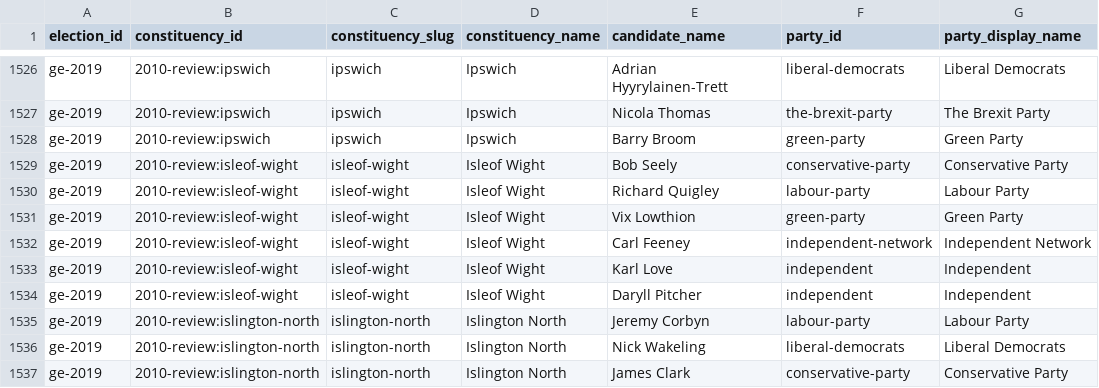
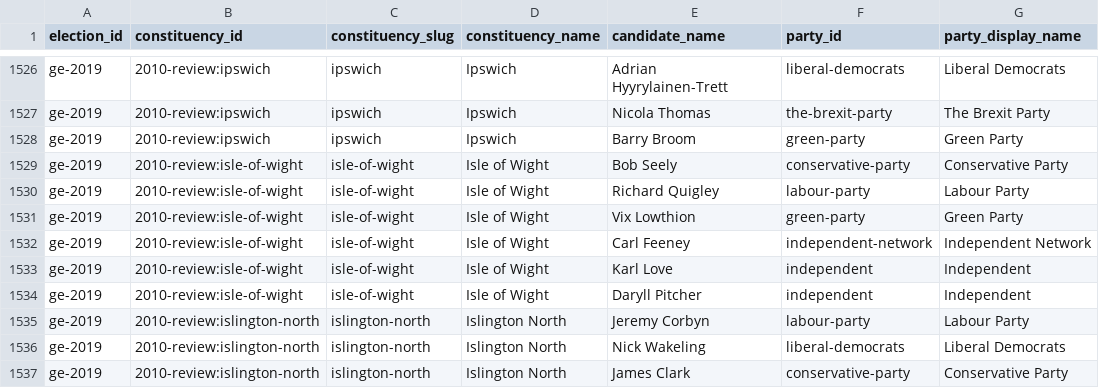
Before and after one commit to fsargent/electionresults.uk, a CSV file: static/data/parliament/2019/parliament-2019-candidates.csv, drawn as a sheet; only a part is shown, gaps mark what is left out; the diff names each change by its address in the sheet, - before the commit and + after, or states it on an @@ line.

Commit message:
feat(parliament): 2010-boundary hex cartogram + minor fixes
Adds a second Open Innovations hex layout (uk-constituencies-2019-BBC.hexjson, the 2010-review boundary set) as westminster-hexes-2010.json. ConstituencyHexMap now picks the layout by year: year<2024 → 2010-review (covers GE2010/2015/2017/2019), year>=2024 → 2023-review. 650/650 slug match for every cycle, so the cartogram is fully populated everywhere — no more grey hexes where boundary names didn't carry through the review.

Drops the boundary heads-up note from YearAudit (no longer needed) and fixes the HCL 2019 briefing's "Isleof Wight" typo (missing space) in the XLSX ETL so the slug round-trips against the hex layout. Re-ran etl:parliament; 2019/2024 artefacts regenerated.

Also adds a non-breaking space to the YearSwitcher's "2024 (latest)" label so the parenthesis no longer butts up against the year.

```diff
--- a/static/data/parliament/2019/parliament-2019-candidates.csv
+++ b/static/data/parliament/2019/parliament-2019-candidates.csv
-B1529:B1534 (constituency_id): 2010-review:isleof-wight
+B1529:B1534 (constituency_id): 2010-review:isle-of-wight
-C1529:C1534 (constituency_slug): isleof-wight
+C1529:C1534 (constituency_slug): isle-of-wight
-D1529:D1534 (constituency_name): Isleof Wight
+D1529:D1534 (constituency_name): Isle of Wight
```
Also changed, not shown: static/data/parliament/2019/parliament-2019-constituencies.csv, 14 other files.
